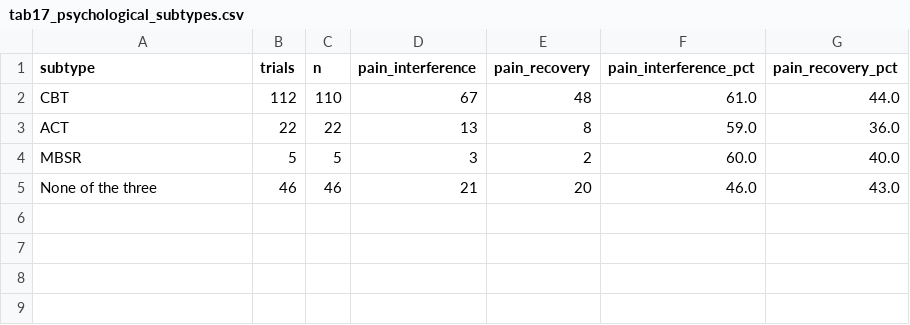
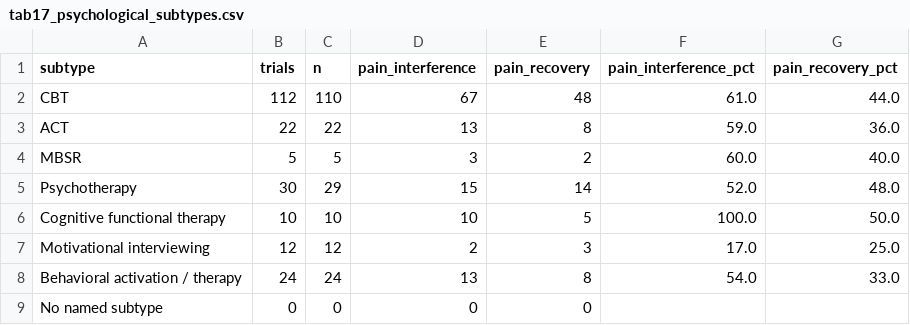
Before and after one commit to talmorya/primary-outcome-analysis, a CSV file: analysis/tables/tab17_psychological_subtypes.csv, drawn as a sheet.

```diff
--- a/analysis/tables/tab17_psychological_subtypes.csv
+++ b/analysis/tables/tab17_psychological_subtypes.csv
@@ -4,2 +4,6 @@ ACT,22,22,13,8,59.0,36.0
 MBSR,5,5,3,2,60.0,40.0
-None of the three,46,46,21,20,46.0,43.0
+Psychotherapy,30,29,15,14,52.0,48.0
+Cognitive functional therapy,10,10,10,5,100.0,50.0
+Motivational interviewing,12,12,2,3,17.0,25.0
+Behavioral activation / therapy,24,24,13,8,54.0,33.0
+No named subtype,0,0,0,0,,
```
Also changed, not shown: analysis/tables/tab19_psychological_subtypes_combined.csv, chronic_pain_condition_addition/analysis/tables/tab17_psychological_subtypes.csv, 57 other files.
